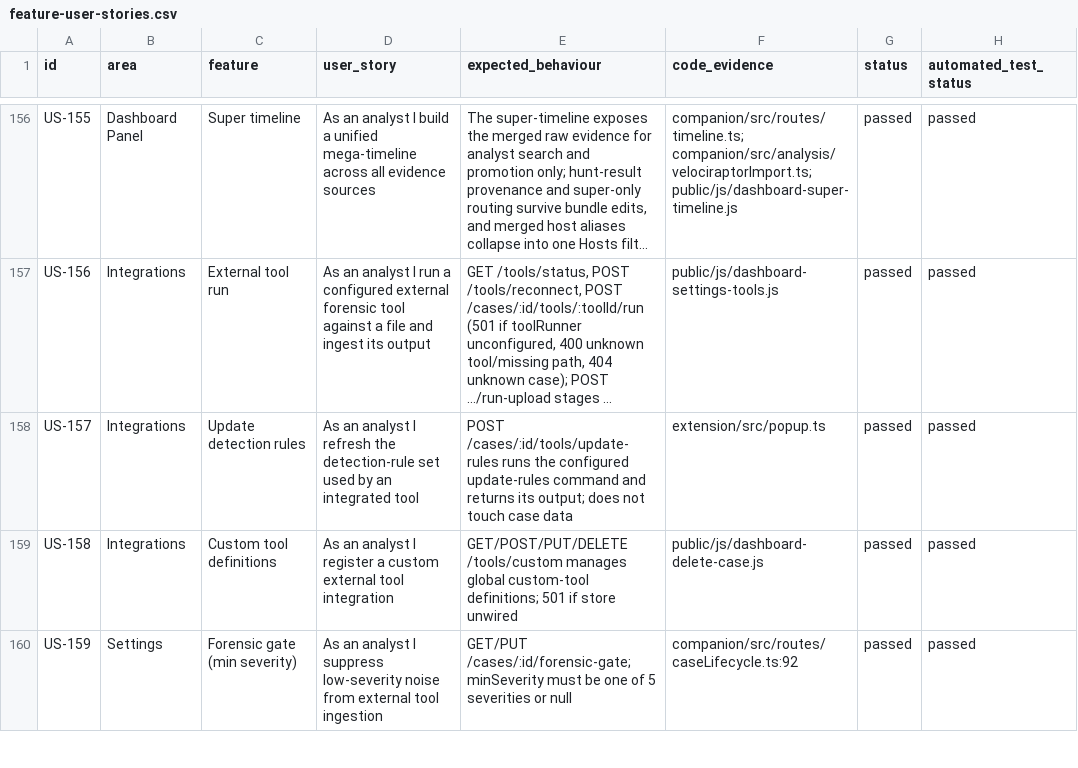
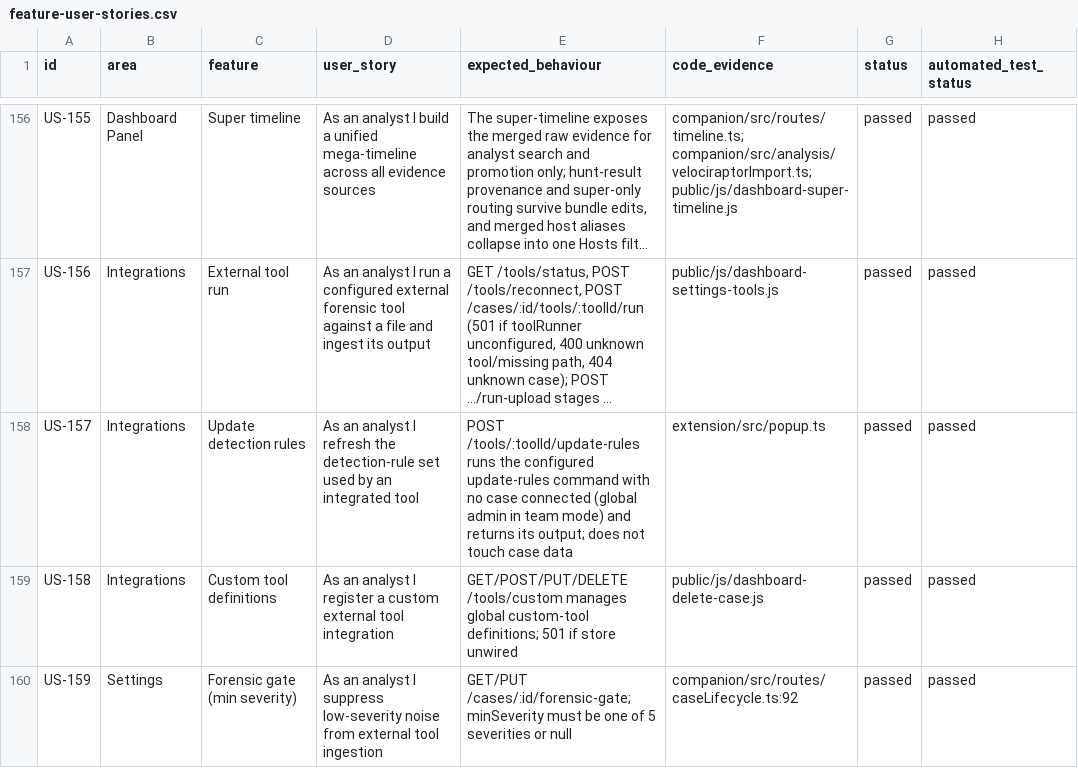
Before and after one commit to hasamba/DFIR-Companion, a CSV file: feature-user-stories.csv, drawn as a sheet; only a part is shown, gaps mark what is left out; long unchanged cells end in …; the diff names each change by its address in the sheet, - before the commit and + after, or states it on an @@ line.

Commit message:
fix(tools): Update rules works with no case connected (#2259)
Settings -> Tools "Update rules" built /cases/_/tools/:id/update-rules when
no case was connected, which the #211 hardening answers with 404, and the UI
then told the analyst to restart the server.

- Add POST /tools/:toolId/update-rules. Rules belong to the tool, not to a
  case. It sits behind the origin guard (#211) and, in team mode, the path
  policy's global-admin default, which is stricter than the per-case route
  (case "write").
- Keep the per-case route for API callers; both share one handler.
- Dashboard calls the global route and drops the "restart the server" hint.
- Tests: no-case success, untrusted origin 403, team mode 401 / non-admin
  403 / admin 200, nothing spawned on any refusal; route inventory, US-157,
  the e2e spec and the settings manual updated.

```diff
--- a/feature-user-stories.csv
+++ b/feature-user-stories.csv
-E158 (expected_behaviour): POST /cases/:id/tools/update-rules runs the configured update-rules command and returns…
+E158 (expected_behaviour): POST /tools/:toolId/update-rules runs the configured update-rules command with no case connected (global admin in team mode) and returns…
```
Also changed, not shown: 6 other files.
